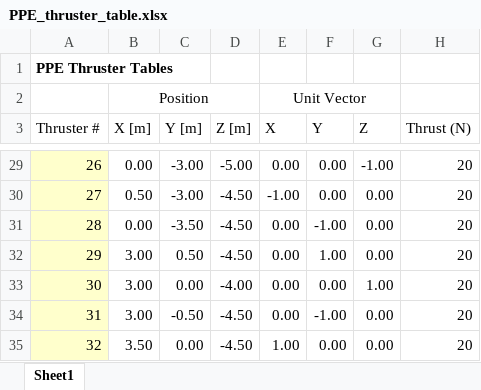
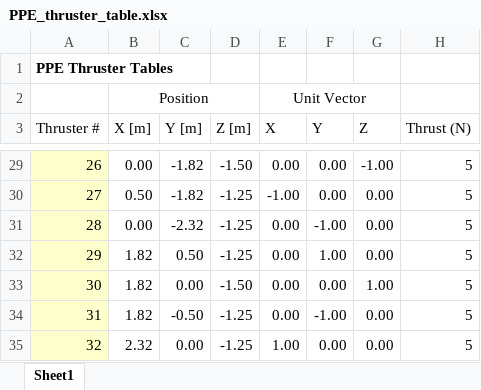
Before and after one commit to TateWalker/ppe_sim, an Excel workbook: gnc/PPE_thruster_table.xlsx, sheet Sheet1, drawn as a sheet; only a part is shown, gaps mark what is left out; values as stored, in another font and other column widths than the file's, no borders; the diff covers the shown part only; the diff names each change by its address in the sheet, - before the commit and + after, or states it on an @@ line.

```diff
--- a/gnc/PPE_thruster_table.xlsx (sheet Sheet1)
+++ b/gnc/PPE_thruster_table.xlsx (sheet Sheet1)
-C29:C30 (Y [m]): -3.00
+C29:C30 (Y [m]): -1.82
-D29 (Z [m]): -5.00
+D29 (Z [m]): -1.50
-H29:H35 (Thrust (N)): 20
+H29:H35 (Thrust (N)): 5
-D30:D32 (Z [m]): -4.50
+D30:D32 (Z [m]): -1.25
-C31 (Y [m]): -3.50
+C31 (Y [m]): -2.32
-B32:B34 (X [m]): 3.00
+B32:B34 (X [m]): 1.82
-D33 (Z [m]): -4.00
+D33 (Z [m]): -1.50
-D34:D35 (Z [m]): -4.50
+D34:D35 (Z [m]): -1.25
-B35 (X [m]): 3.50
+B35 (X [m]): 2.32
```
Also changed, not shown: 75 edited cells elsewhere in this sheet, 2 other files.
